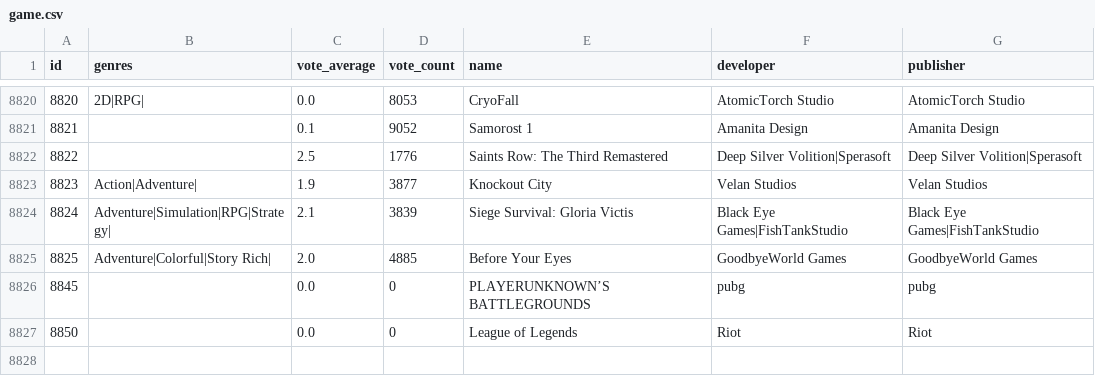
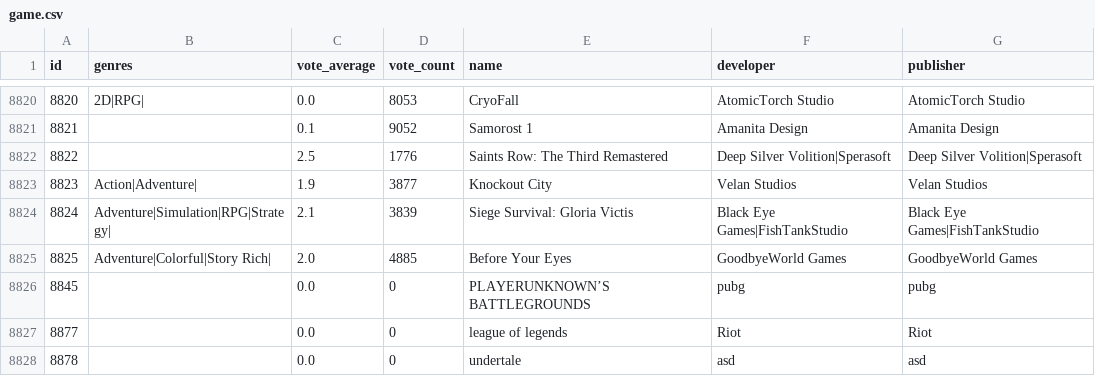
Before and after one commit to Frame-GRAP/GRAP_RecommendationSystem, a CSV file: csv/game.csv, drawn as a sheet; only a part is shown, gaps mark what is left out; the diff names each change by its address in the sheet, - before the commit and + after, or states it on an @@ line.

```diff
--- a/csv/game.csv
+++ b/csv/game.csv
@@ column A (id) renumbered in row 8827 @@
-E8827 (name): League of Legends
+E8827 (name): league of legends
+row 8828: 8878 |  | 0.0 | 0 | undertale | asd | asd
```
Also changed, not shown: 6 other files.
